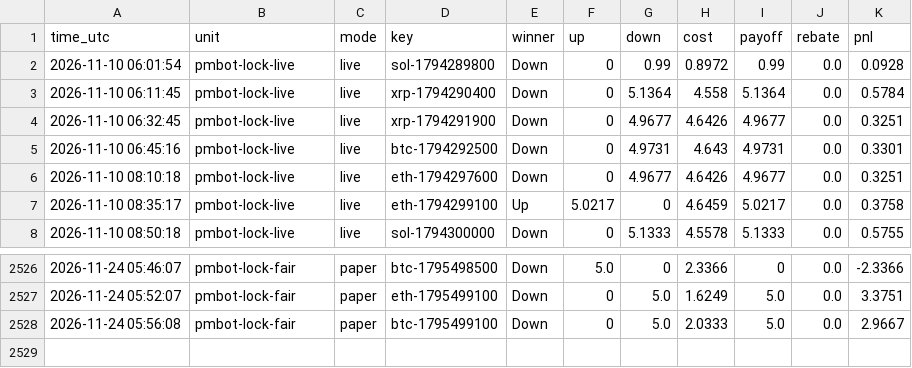
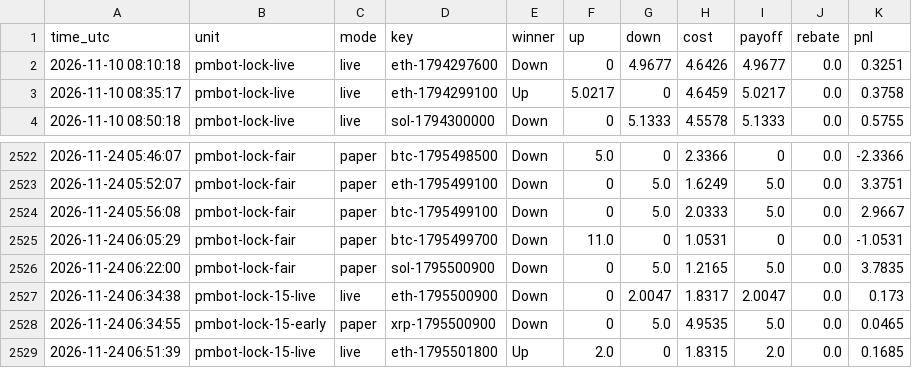
Before and after one commit to sanyamelnik1992-cloud/Polymarket-bot, a CSV file: settles.csv, drawn as a sheet; only a part is shown, gaps mark what is left out; removed rows and columns are numbered as before the commit, all else as after; the diff names each change by its address in the sheet, - before the commit and + after, or states it on an @@ line.

```diff
--- a/settles.csv
+++ b/settles.csv
-row 2: 2026-11-10 06:01:54 | pmbot-lock-live | live | sol-1794289800 | Down | 0 | 0.99 | 0.8972 | 0.99 | 0.0 | 0.0928
-row 3: 2026-11-10 06:11:45 | pmbot-lock-live | live | xrp-1794290400 | Down | 0 | 5.1364 | 4.558 | 5.1364 | 0.0 | 0.5784
-row 4: 2026-11-10 06:32:45 | pmbot-lock-live | live | xrp-1794291900 | Down | 0 | 4.9677 | 4.6426 | 4.9677 | 0.0 | 0.3251
-row 5: 2026-11-10 06:45:16 | pmbot-lock-live | live | btc-1794292500 | Down | 0 | 4.9731 | 4.643 | 4.9731 | 0.0 | 0.3301
+row 2525: 2026-11-24 06:05:29 | pmbot-lock-fair | paper | btc-1795499700 | Down | 11.0 | 0 | 1.0531 | 0 | 0.0 | -1.0531
+row 2526: 2026-11-24 06:22:00 | pmbot-lock-fair | paper | sol-1795500900 | Down | 0 | 5.0 | 1.2165 | 5.0 | 0.0 | 3.7835
+row 2527: 2026-11-24 06:34:38 | pmbot-lock-15-live | live | eth-1795500900 | Down | 0 | 2.0047 | 1.8317 | 2.0047 | 0.0 | 0.173
+row 2528: 2026-11-24 06:34:55 | pmbot-lock-15-early | paper | xrp-1795500900 | Down | 0 | 5.0 | 4.9535 | 5.0 | 0.0 | 0.0465
+row 2529: 2026-11-24 06:51:39 | pmbot-lock-15-live | live | eth-1795501800 | Up | 2.0 | 0 | 1.8315 | 2.0 | 0.0 | 0.1685
```
Also changed, not shown: 9 other files.
